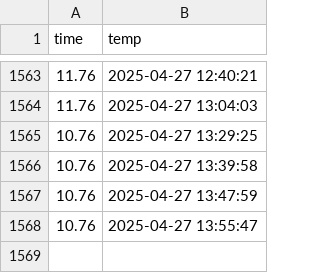
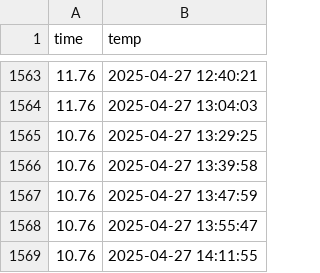
Before and after one commit to jeoongil/seoul_weather_5m, a CSV file: seoul_weather.csv, drawn as a sheet; only a part is shown, gaps mark what is left out.

```diff
--- a/seoul_weather.csv
+++ b/seoul_weather.csv
@@ -1568 +1568,2 @@ time,temp
 10.76,2025-04-27 13:55:47
+10.76,2025-04-27 14:11:55
```
